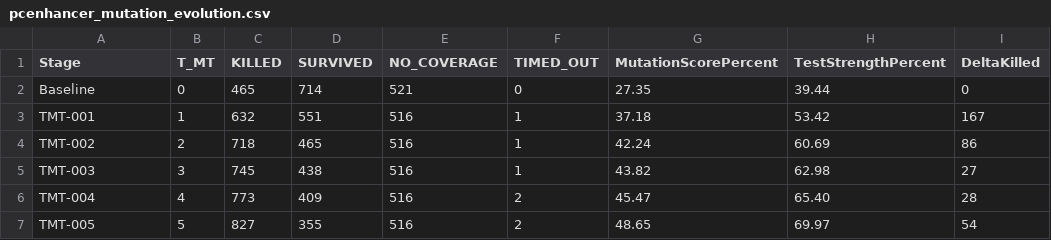
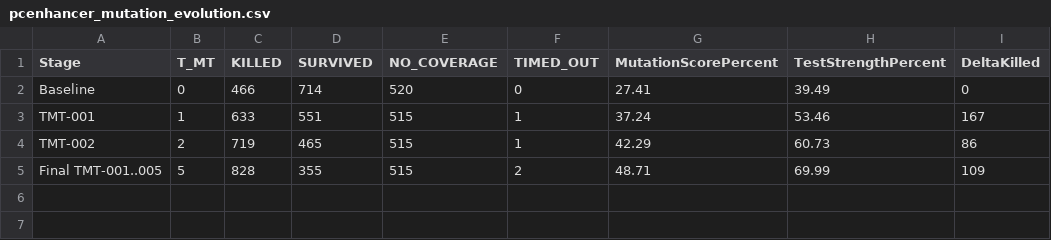
Before and after one commit to Ali-Shalby/openjpa, a CSV file: isw2/results/testing/pcenhancer/mutation/final/pcenhancer_mutation_evolution.csv, drawn as a sheet.

Commit message:
Finalize PCEnhancer canonical testing evidence

```diff
--- a/isw2/results/testing/pcenhancer/mutation/final/pcenhancer_mutation_evolution.csv
+++ b/isw2/results/testing/pcenhancer/mutation/final/pcenhancer_mutation_evolution.csv
@@ -1,7 +1,5 @@
 Stage,T_MT,KILLED,SURVIVED,NO_COVERAGE,TIMED_OUT,MutationScorePercent,TestStrengthPercent,DeltaKilled
-Baseline,0,465,714,521,0,27.35,39.44,0
-TMT-001,1,632,551,516,1,37.18,53.42,167
-TMT-002,2,718,465,516,1,42.24,60.69,86
-TMT-003,3,745,438,516,1,43.82,62.98,27
-TMT-004,4,773,409,516,2,45.47,65.40,28
-TMT-005,5,827,355,516,2,48.65,69.97,54
+Baseline,0,466,714,520,0,27.41,39.49,0
+TMT-001,1,633,551,515,1,37.24,53.46,167
+TMT-002,2,719,465,515,1,42.29,60.73,86
+Final TMT-001..005,5,828,355,515,2,48.71,69.99,109
```
Also changed, not shown: 33 other files.
